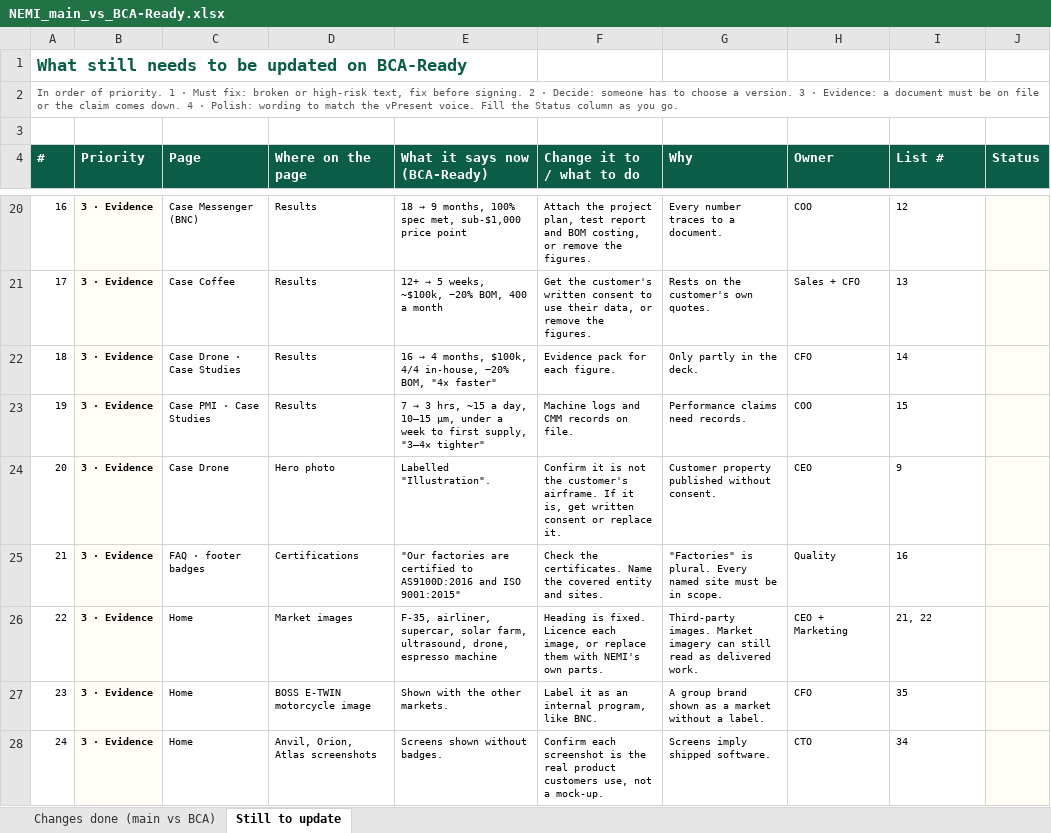
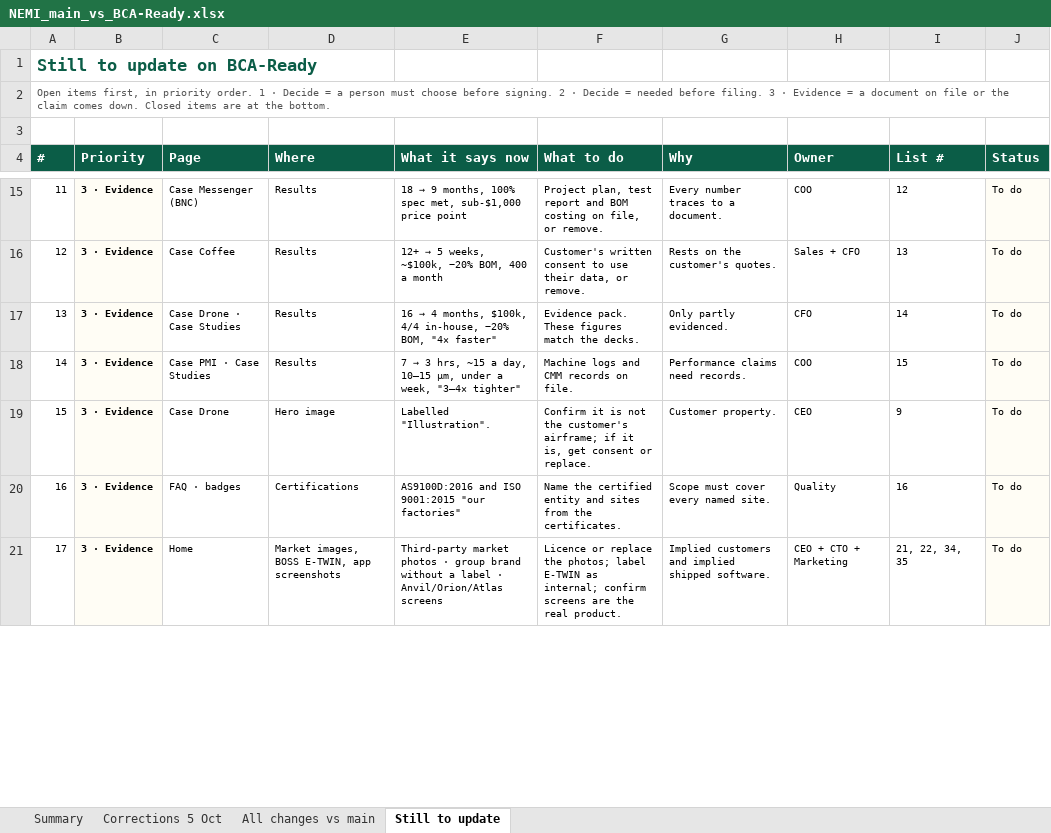
Before and after one commit to Nemi52344/nemi-lmm-site, an Excel workbook: _s4/NEMI_main_vs_BCA-Ready.xlsx, sheet Still to update, drawn as a sheet; only a part is shown, gaps mark what is left out; values as stored, in another font and other column widths than the file's, no borders; conditional formats not drawn; removed rows and columns are numbered as before the commit, all else as after; the diff covers the shown part only; the diff names each change by its address in the sheet, - before the commit and + after, or states it on an @@ line.

```diff
--- a/_s4/NEMI_main_vs_BCA-Ready.xlsx (sheet Still to update)
+++ b/_s4/NEMI_main_vs_BCA-Ready.xlsx (sheet Still to update)
-sheet tab: Changes done (main vs BCA)
+sheet tab: Summary
+sheet tab: Corrections 5 Oct
+sheet tab: All changes vs main
@@ column A (#) renumbered between rows 1 and 22 @@
-D4: Where on the page
+D4: Where
-E4: What it says now (BCA-Ready)
+E4: What it says now
-F4: Change it to / what to do
+F4: What to do
-F15 (What to do): Attach the project plan, test report and BOM costing, or remove the figures.
+F15 (What to do): Project plan, test report and BOM costing on file, or remove.
-J15:J21 (Status): (empty)
+J15:J21 (Status): To do
-F16 (What to do): Get the customer's written consent to use their data, or remove the figures.
+F16 (What to do): Customer's written consent to use their data, or remove.
-G16 (Why): Rests on the customer's own quotes.
+G16 (Why): Rests on the customer's quotes.
-F17 (What to do): Evidence pack for each figure.
+F17 (What to do): Evidence pack. These figures match the decks.
-G17 (Why): Only partly in the deck.
+G17 (Why): Only partly evidenced.
-E18 (What it says now): …under a week to first supply, "3–4× tighter"
+E18 (What it says now): …under a week, "3–4× tighter"
-D19 (Where): Hero photo
+D19 (Where): Hero image
-F19 (What to do): …the customer's airframe. If it is, get written consent or replace it.
+F19 (What to do): …the customer's airframe; if it is, get consent or replace.
-G19 (Why): Customer property published without consent.
+G19 (Why): Customer property.
-C20 (Page): FAQ · footer badges
+C20 (Page): FAQ · badges
-E20 (What it says now): "Our factories are certified to AS9100D:2016 and ISO 9001:2015"
+E20 (What it says now): AS9100D:2016 and ISO 9001:2015 "our factories"
-F20 (What to do): Check the certificates. Name the covered entity and sites.
+F20 (What to do): Name the certified entity and sites from the certificates.
-G20 (Why): "Factories" is plural. Every named site must be in scope.
+G20 (Why): Scope must cover every named site.
-D21 (Where): Market images
+D21 (Where): Market images, BOSS E-TWIN, app screenshots
-E21 (What it says now): F-35, airliner, supercar, solar farm, ultrasound, drone, espresso machine
+E21 (What it says now): Third-party market photos · group brand without a label · Anvil/Orion/Atlas screens
-F21 (What to do): Heading is fixed. Licence each image, or replace them with NEMI's own parts.
+F21 (What to do): Licence or replace the photos; label E-TWIN as internal; confirm screens are the real product.
-G21 (Why): Third-party images. Market imagery can still read as delivered work.
+G21 (Why): Implied customers and implied shipped software.
-H21 (Owner): CEO + Marketing
+H21 (Owner): CEO + CTO + Marketing
-I21 (List #): 21, 22
+I21 (List #): 21, 22, 34, 35
-row 27: 23 | 3 · Evidence | Home | BOSS E-TWIN motorcycle image | Shown with the other markets. | Label it as an internal program, like BNC. | A group brand shown as a market without a label. | CFO | 35
-row 28: 24 | 3 · Evidence | Home | Anvil, Orion, Atlas screenshots | Screens shown without badges. | Confirm each screenshot is the real product customers use, not a mock-up. | Screens imply shipped software. | CTO | 34
```
Also changed, not shown: 16 added rows, 17 removed rows and 23 edited cells elsewhere in this sheet, sheet Summary, 12 other files.
